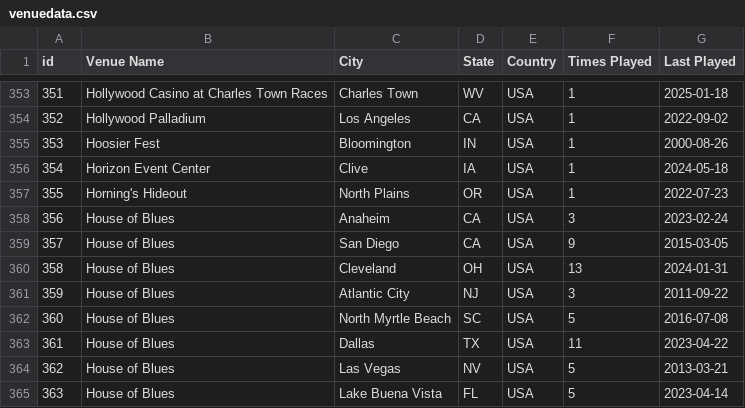
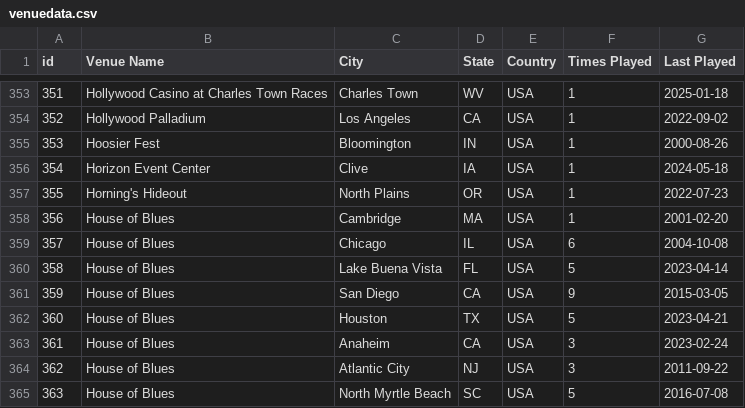
Before and after one commit to connorkitchings/Concerts, a CSV file: Data/UM/From Web/venuedata.csv, drawn as a sheet; only a part is shown, gaps mark what is left out; the diff covers the shown part only.

```diff
--- a/Data/UM/From Web/venuedata.csv
+++ b/Data/UM/From Web/venuedata.csv
@@ -357,9 +357,9 @@ id,Venue Name,City,State,Country,Times Played,Last Played
 355,Horning's Hideout,North Plains,OR,USA,1,2022-07-23
-356,House of Blues,Anaheim,CA,USA,3,2023-02-24
-357,House of Blues,San Diego,CA,USA,9,2015-03-05
-358,House of Blues,Cleveland,OH,USA,13,2024-01-31
-359,House of Blues,Atlantic City,NJ,USA,3,2011-09-22
-360,House of Blues,North Myrtle Beach,SC,USA,5,2016-07-08
-361,House of Blues,Dallas,TX,USA,11,2023-04-22
-362,House of Blues,Las Vegas,NV,USA,5,2013-03-21
-363,House of Blues,Lake Buena Vista,FL,USA,5,2023-04-14
+356,House of Blues,Cambridge,MA,USA,1,2001-02-20
+357,House of Blues,Chicago,IL,USA,6,2004-10-08
+358,House of Blues,Lake Buena Vista,FL,USA,5,2023-04-14
+359,House of Blues,San Diego,CA,USA,9,2015-03-05
+360,House of Blues,Houston,TX,USA,5,2023-04-21
+361,House of Blues,Anaheim,CA,USA,3,2023-02-24
+362,House of Blues,Atlantic City,NJ,USA,3,2011-09-22
+363,House of Blues,North Myrtle Beach,SC,USA,5,2016-07-08
```
Also changed, not shown: 102 edited cells elsewhere in this file, Data/Goose/From Web/songdata.csv.
